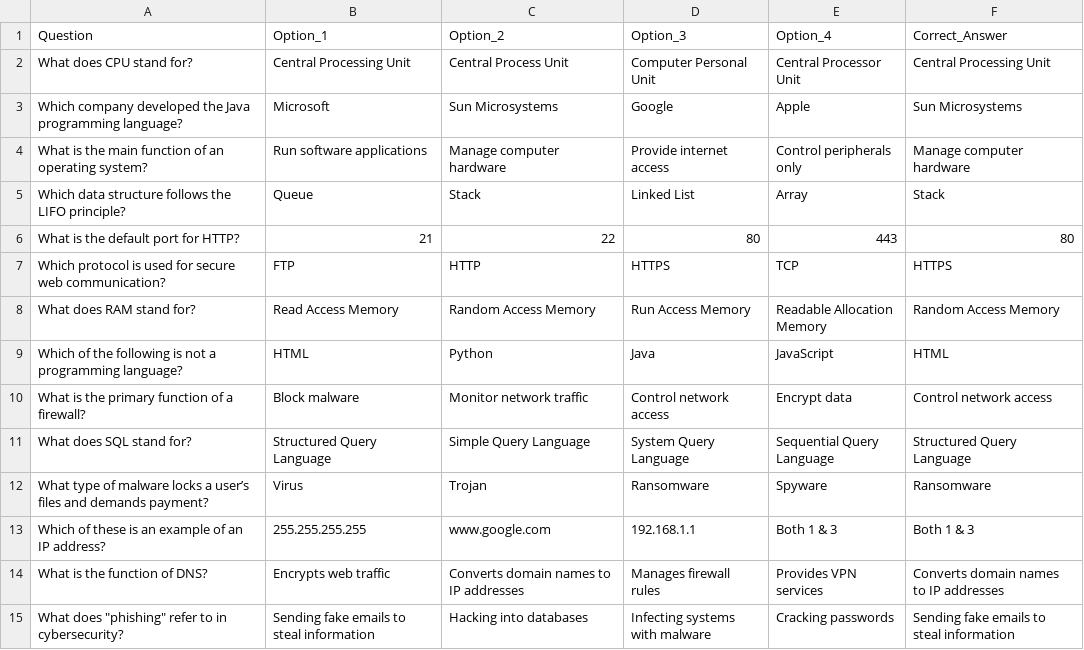
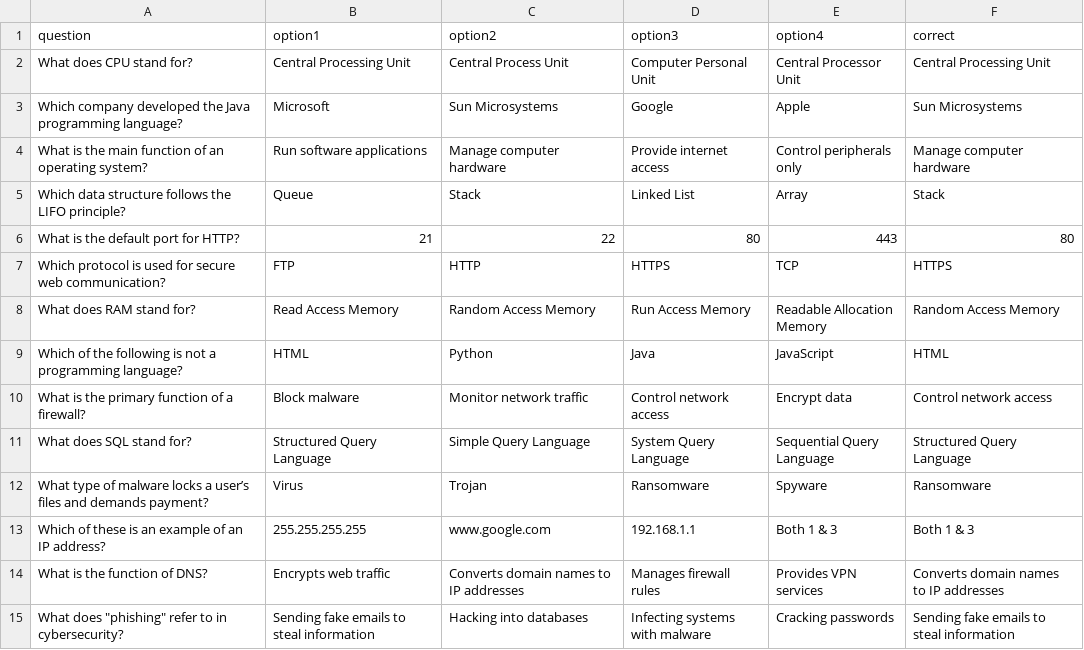
Before and after one commit to mechtester/quizmaster, a CSV file: mcq-sample.csv, drawn as a sheet; removed rows and columns are numbered as before the commit, all else as after; the diff names each change by its address in the sheet, - before the commit and + after, or states it on an @@ line.

Commit message:
Update mcq-sample.csv

```diff
--- a/mcq-sample.csv
+++ b/mcq-sample.csv
-row 1: Question | Option_1 | Option_2 | Option_3 | Option_4 | Correct_Answer
+row 1: question | option1 | option2 | option3 | option4 | correct
```
